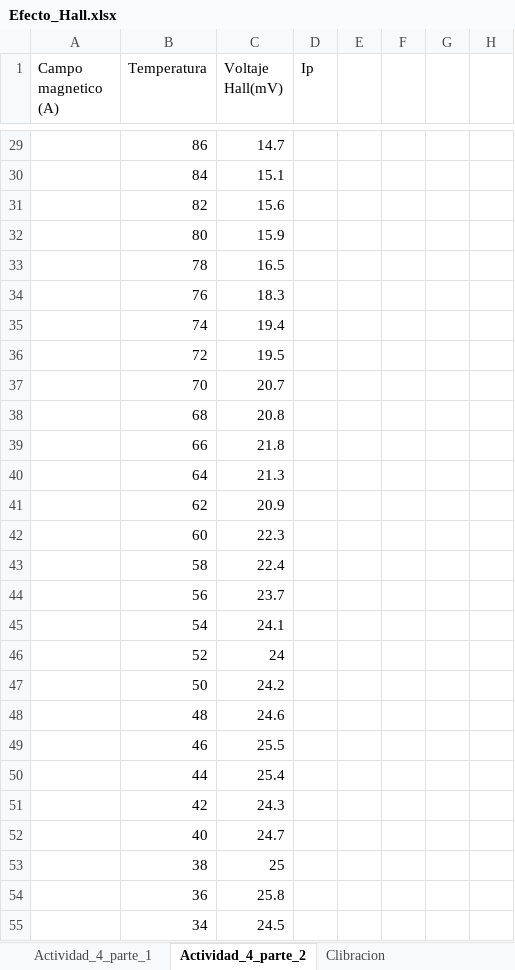
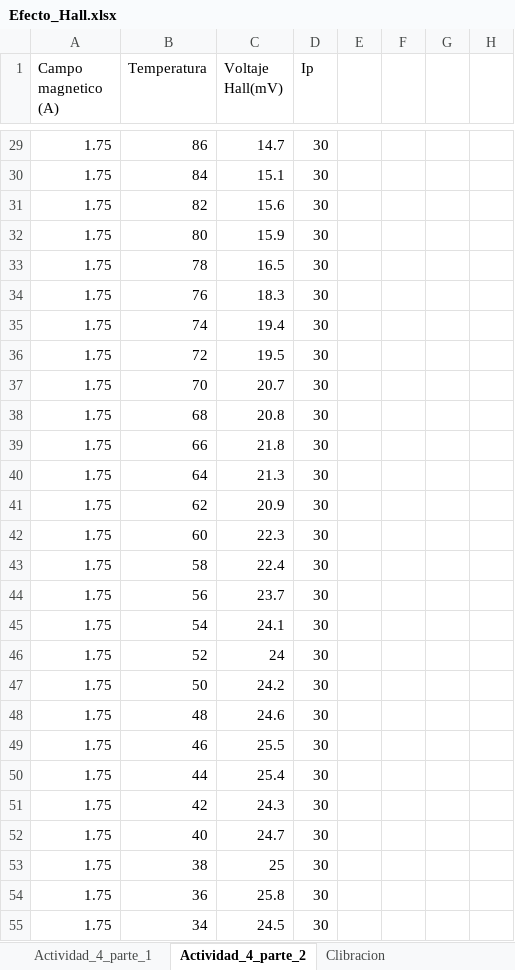
Before and after one commit to jamontanac/Laboratorio-Avanzado, an Excel workbook: Hall_Effect/Datos/Efecto_Hall.xlsx, sheet Actividad_4_parte_2, drawn as a sheet; only a part is shown, gaps mark what is left out; values as stored, in another font and other column widths than the file's, no borders; the diff covers the shown part only; the diff names each change by its address in the sheet, - before the commit and + after, or states it on an @@ line.

```diff
--- a/Hall_Effect/Datos/Efecto_Hall.xlsx (sheet Actividad_4_parte_2)
+++ b/Hall_Effect/Datos/Efecto_Hall.xlsx (sheet Actividad_4_parte_2)
-A29:A55 (Campo magnetico (A)): (empty)
+A29:A55 (Campo magnetico (A)): 1.75
-D29:D55 (Ip): (empty)
+D29:D55 (Ip): 30
```
Also changed, not shown: 1 added row and 62 edited cells elsewhere in this sheet, charts or pictures, 3 other files.
